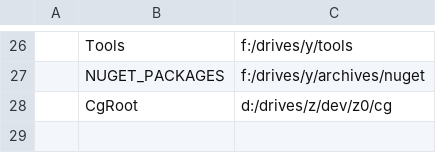
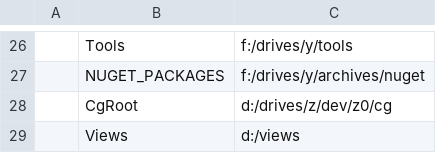
Before and after one commit to 0xCM/apps, a CSV file: props/app.settings.csv, drawn as a sheet; only a part is shown, gaps mark what is left out; the diff names each change by its address in the sheet, - before the commit and + after, or states it on an @@ line.

```diff
--- a/props/app.settings.csv
+++ b/props/app.settings.csv
+row 29:  | Views | d:/views
```
Also changed, not shown: 33 other files.
